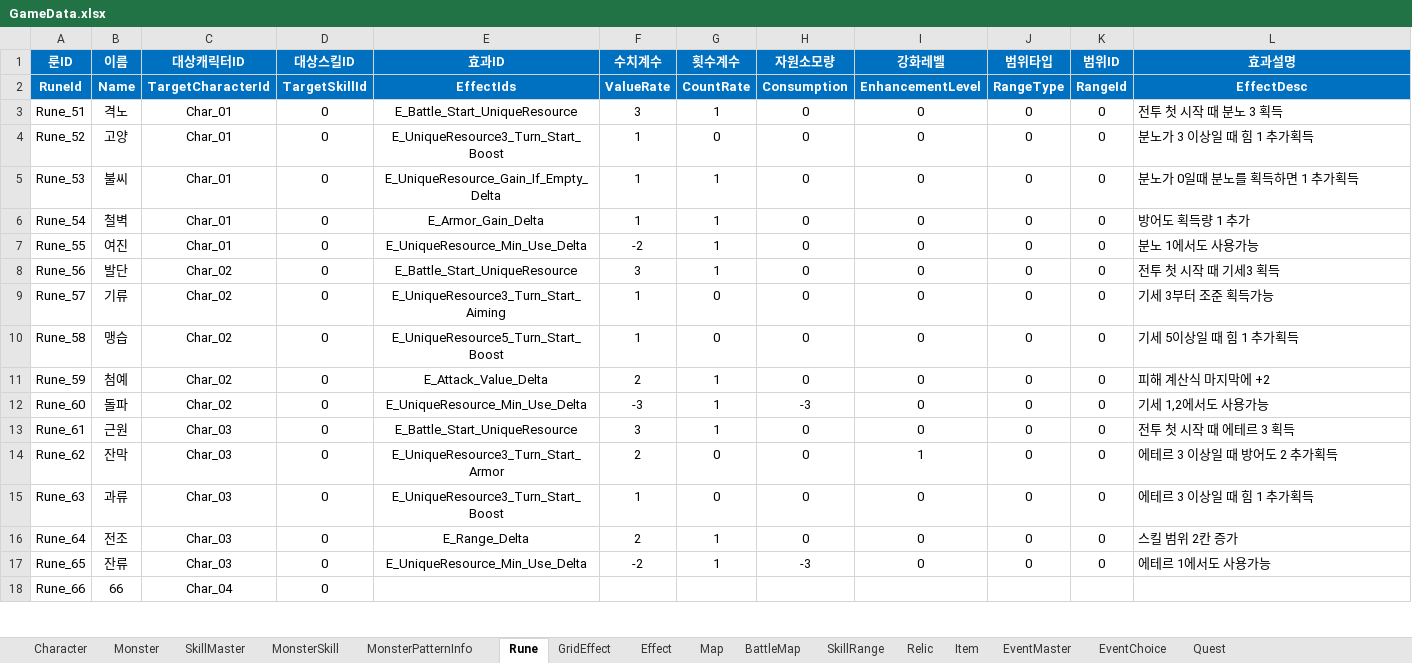
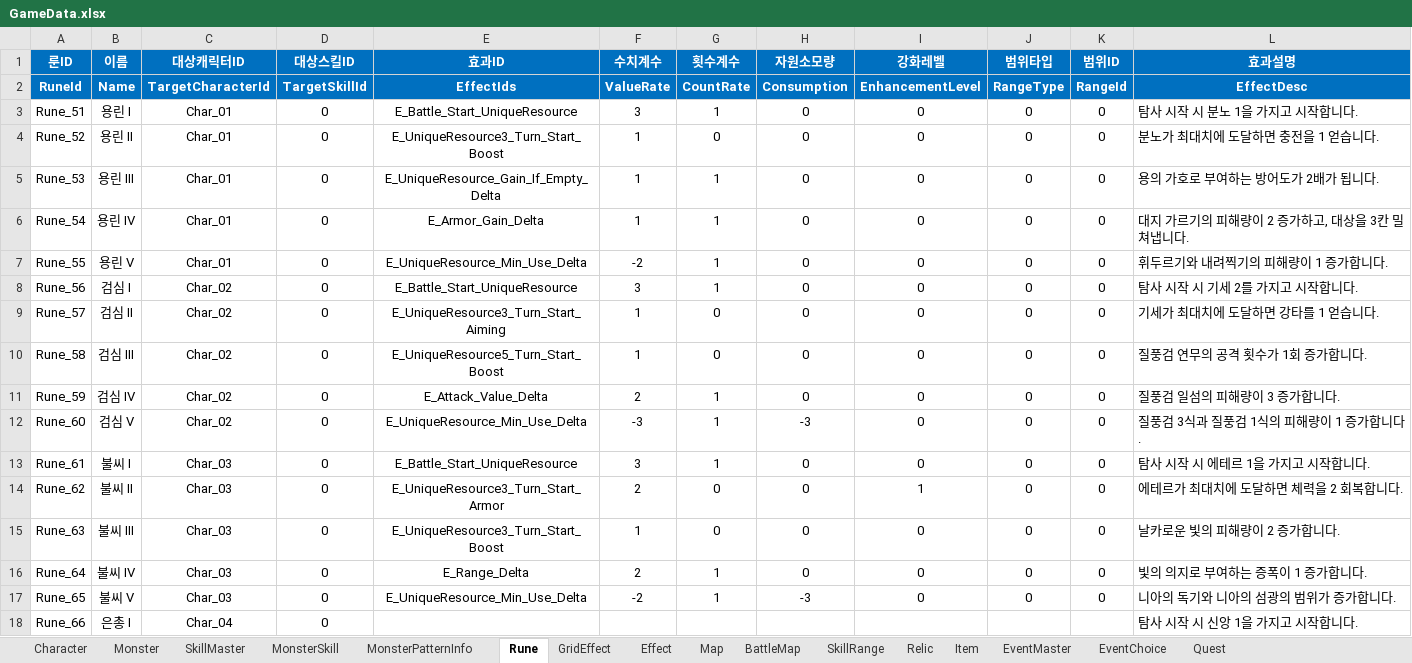
Before and after one commit to BIRANG22/RELIC, an Excel workbook: Assets/ExcelSource/GameData.xlsx, sheet Rune, drawn as a sheet; only a part is shown; values as stored, in another font and other column widths than the file's, no borders; the diff covers the shown part only; the diff names each change by its address in the sheet, - before the commit and + after, or states it on an @@ line.

```diff
--- a/Assets/ExcelSource/GameData.xlsx (sheet Rune)
+++ b/Assets/ExcelSource/GameData.xlsx (sheet Rune)
-B3 (이름): 격노
+B3 (이름): 용린 Ⅰ
-L3 (효과설명): 전투 첫 시작 때 분노 3 획득
+L3 (효과설명): 탐사 시작 시 분노 1을 가지고 시작합니다.
-B4 (이름): 고양
+B4 (이름): 용린 Ⅱ
-L4 (효과설명): 분노가 3 이상일 때 힘 1 추가획득
+L4 (효과설명): 분노가 최대치에 도달하면 충전을 1 얻습니다.
-B5 (이름): 불씨
+B5 (이름): 용린 Ⅲ
-L5 (효과설명): 분노가 0일때 분노를 획득하면 1 추가획득
+L5 (효과설명): 용의 가호로 부여하는 방어도가 2배가 됩니다.
-B6 (이름): 철벽
+B6 (이름): 용린 Ⅳ
-L6 (효과설명): 방어도 획득량 1 추가
+L6 (효과설명): 대지 가르기의 피해량이 2 증가하고, 대상을 3칸 밀쳐냅니다.
-B7 (이름): 여진
+B7 (이름): 용린 Ⅴ
-L7 (효과설명): 분노 1에서도 사용가능
+L7 (효과설명): 휘두르기와 내려찍기의 피해량이 1 증가합니다.
-B8 (이름): 발단
+B8 (이름): 검심 Ⅰ
-L8 (효과설명): 전투 첫 시작 때 기세3 획득
+L8 (효과설명): 탐사 시작 시 기세 2를 가지고 시작합니다.
-B9 (이름): 기류
+B9 (이름): 검심 Ⅱ
-L9 (효과설명): 기세 3부터 조준 획득가능
+L9 (효과설명): 기세가 최대치에 도달하면 강타를 1 얻습니다.
-B10 (이름): 맹습
+B10 (이름): 검심 Ⅲ
-L10 (효과설명): 기세 5이상일 때 힘 1 추가획득
+L10 (효과설명): 질풍검 연무의 공격 횟수가 1회 증가합니다.
-B11 (이름): 첨예
+B11 (이름): 검심 Ⅳ
-L11 (효과설명): 피해 계산식 마지막에 +2
+L11 (효과설명): 질풍검 일섬의 피해량이 3 증가합니다.
-B12 (이름): 돌파
+B12 (이름): 검심 Ⅴ
-L12 (효과설명): 기세 1,2에서도 사용가능
+L12 (효과설명): 질풍검 3식과 질풍검 1식의 피해량이 1 증가합니다.
-B13 (이름): 근원
+B13 (이름): 불씨 Ⅰ
-L13 (효과설명): 전투 첫 시작 때 에테르 3 획득
+L13 (효과설명): 탐사 시작 시 에테르 1을 가지고 시작합니다.
-B14 (이름): 잔막
+B14 (이름): 불씨 Ⅱ
-L14 (효과설명): 에테르 3 이상일 때 방어도 2 추가획득
+L14 (효과설명): 에테르가 최대치에 도달하면 체력을 2 회복합니다.
-B15 (이름): 과류
+B15 (이름): 불씨 Ⅲ
-L15 (효과설명): 에테르 3 이상일 때 힘 1 추가획득
+L15 (효과설명): 날카로운 빛의 피해량이 2 증가합니다.
-B16 (이름): 전조
+B16 (이름): 불씨 Ⅳ
-L16 (효과설명): 스킬 범위 2칸 증가
+L16 (효과설명): 빛의 의지로 부여하는 증폭이 1 증가합니다.
-B17 (이름): 잔류
+B17 (이름): 불씨 Ⅴ
-L17 (효과설명): 에테르 1에서도 사용가능
+L17 (효과설명): 니아의 독기와 니아의 섬광의 범위가 증가합니다.
-B18 (이름): 66
+B18 (이름): 은총 Ⅰ
-L18 (효과설명): (empty)
+L18 (효과설명): 탐사 시작 시 신앙 1을 가지고 시작합니다.
```
Also changed, not shown: 58 edited cells elsewhere in this sheet, sheet SkillMaster, sheet GridEffect, 1 other file.
